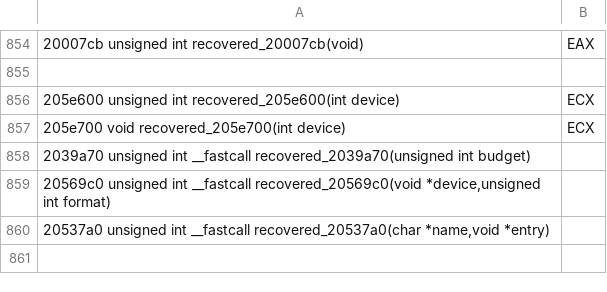
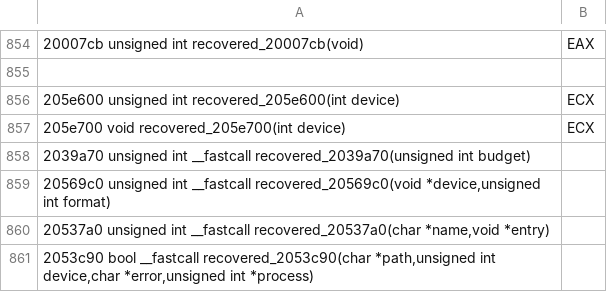
Before and after one commit to PhantomNiko/Permafrost, a TSV file: recovery/in-progress/kernel/i386/signatures.tsv, drawn as a sheet; only a part is shown, gaps mark what is left out.

Commit message:
Recover i386 process queue path and device arguments

```diff
--- a/recovery/in-progress/kernel/i386/signatures.tsv
+++ b/recovery/in-progress/kernel/i386/signatures.tsv
@@ -860 +860,2 @@
 20537a0	unsigned int __fastcall recovered_20537a0(char *name,void *entry);
+2053c90	bool __fastcall recovered_2053c90(char *path,unsigned int device,char *error,unsigned int *process);
```
Also changed, not shown: 2 other files.
